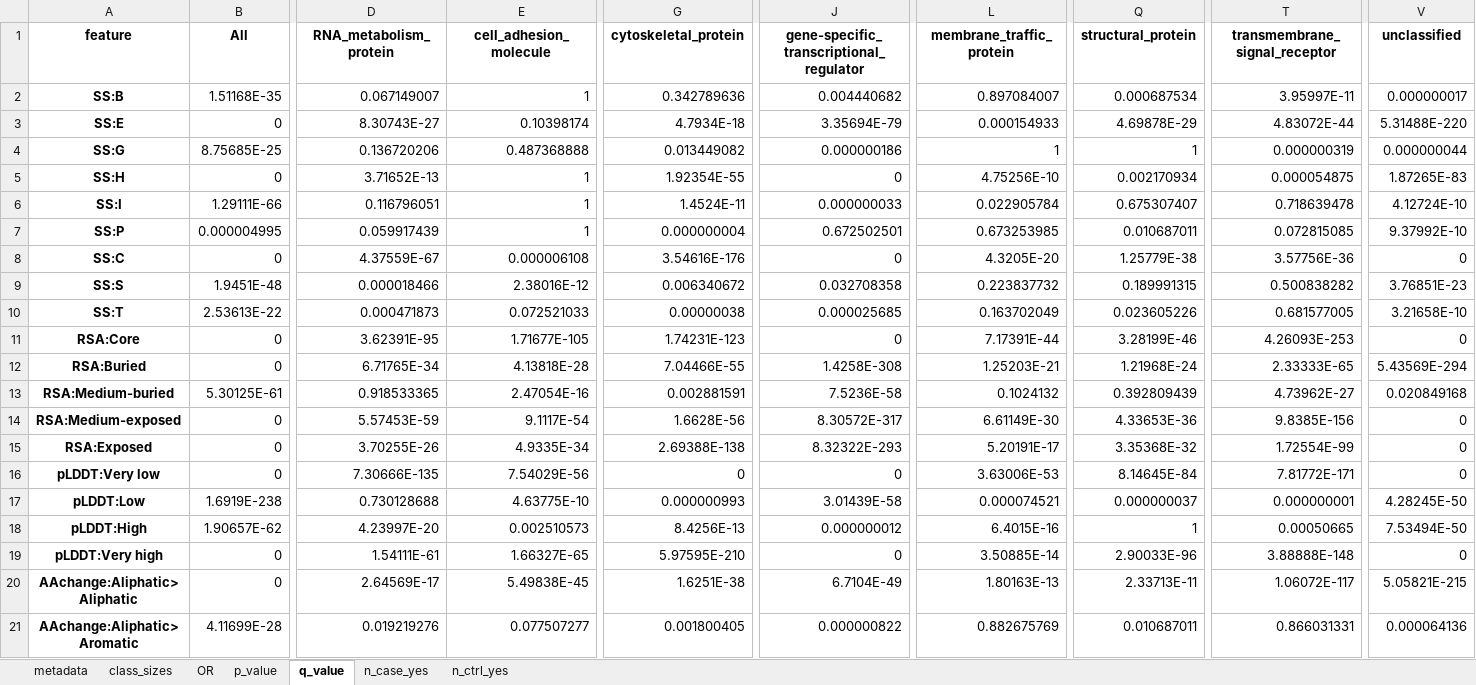
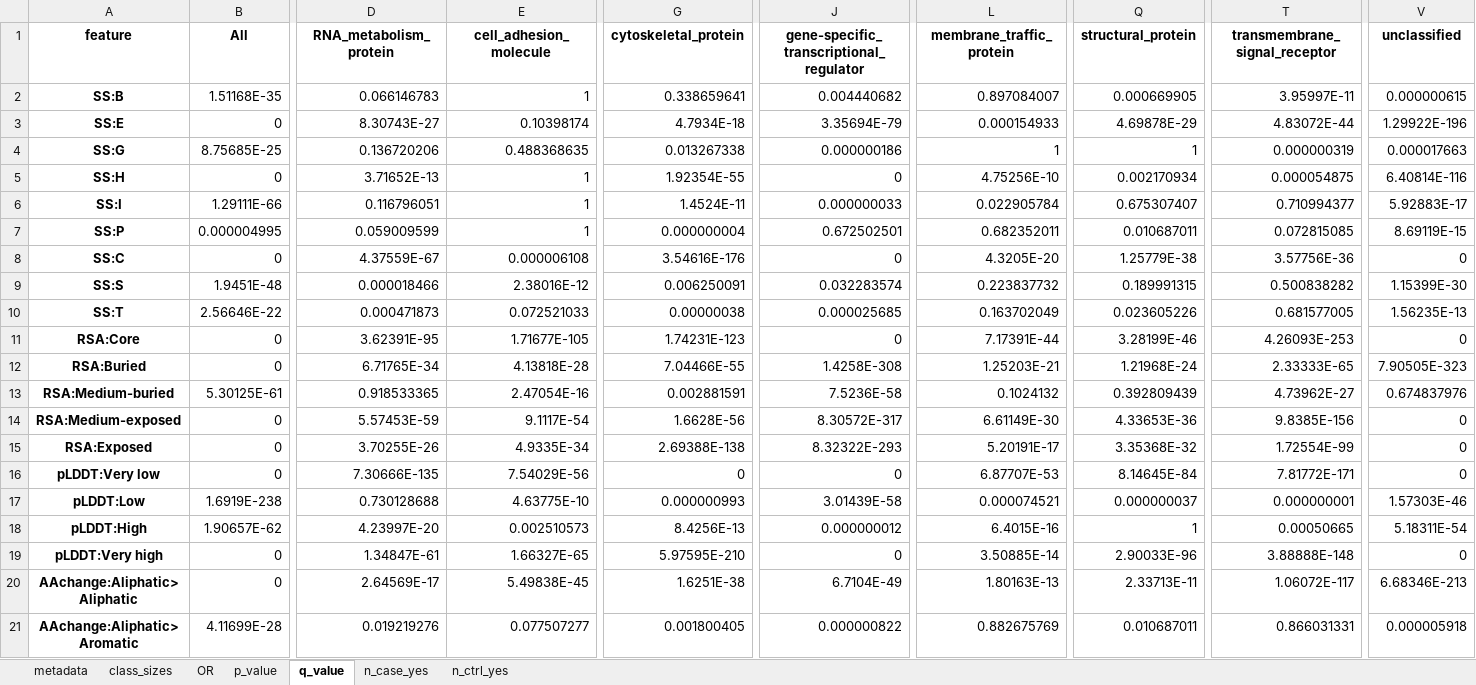
Before and after one commit to broadinstitute/missense-pfes, an Excel workbook: results/enrichment_OR_by_protein_class.xlsx, sheet q_value, drawn as a sheet; only a part is shown, gaps mark what is left out; values as stored, in another font and other column widths than the file's, no borders; the diff covers the shown part only; the diff names each change by its address in the sheet, - before the commit and + after, or states it on an @@ line.

```diff
--- a/results/enrichment_OR_by_protein_class.xlsx (sheet q_value)
+++ b/results/enrichment_OR_by_protein_class.xlsx (sheet q_value)
-D2 (RNA_metabolism_protein): 0.067149007
+D2 (RNA_metabolism_protein): 0.066146783
-G2 (cytoskeletal_protein): 0.342789636
+G2 (cytoskeletal_protein): 0.338659641
-Q2 (structural_protein): 0.000687534
+Q2 (structural_protein): 0.000669905
-V2 (unclassified): 0.000000017
+V2 (unclassified): 0.000000615
-V3 (unclassified): 5.31488E-220
+V3 (unclassified): 1.29922E-196
-E4 (cell_adhesion_molecule): 0.487368888
+E4 (cell_adhesion_molecule): 0.488368635
-G4 (cytoskeletal_protein): 0.013449082
+G4 (cytoskeletal_protein): 0.013267338
-V4 (unclassified): 0.000000044
+V4 (unclassified): 0.000017663
-V5 (unclassified): 1.87265E-83
+V5 (unclassified): 6.40814E-116
-T6 (transmembrane_signal_receptor): 0.718639478
+T6 (transmembrane_signal_receptor): 0.710994377
-V6 (unclassified): 4.12724E-10
+V6 (unclassified): 5.92883E-17
-D7 (RNA_metabolism_protein): 0.059917439
+D7 (RNA_metabolism_protein): 0.059009599
-L7 (membrane_traffic_protein): 0.673253985
+L7 (membrane_traffic_protein): 0.682352011
-V7 (unclassified): 9.37992E-10
+V7 (unclassified): 8.69119E-15
-G9 (cytoskeletal_protein): 0.006340672
+G9 (cytoskeletal_protein): 0.006250091
-J9: 0.032708358
+J9: 0.032283574
-V9 (unclassified): 3.76851E-23
+V9 (unclassified): 1.15399E-30
-B10 (All): 2.53613E-22
+B10 (All): 2.56646E-22
-V10 (unclassified): 3.21658E-10
+V10 (unclassified): 1.56235E-13
-V12 (unclassified): 5.43569E-294
+V12 (unclassified): 7.90505E-323
-V13 (unclassified): 0.020849168
+V13 (unclassified): 0.674837976
-L16 (membrane_traffic_protein): 3.63006E-53
+L16 (membrane_traffic_protein): 6.87707E-53
-V17 (unclassified): 4.28245E-50
+V17 (unclassified): 1.57303E-46
-V18 (unclassified): 7.53494E-50
+V18 (unclassified): 5.18311E-54
-D19 (RNA_metabolism_protein): 1.54111E-61
+D19 (RNA_metabolism_protein): 1.34847E-61
-V20 (unclassified): 5.05821E-215
+V20 (unclassified): 6.68346E-213
-V21 (unclassified): 0.000064136
+V21 (unclassified): 0.000005918
```
Also changed, not shown: 463 edited cells elsewhere in this sheet, sheet OR, sheet p_value, sheet n_case_yes, sheet n_ctrl_yes, 1 other file.
